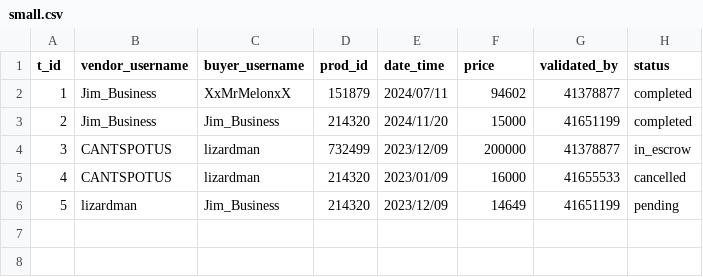
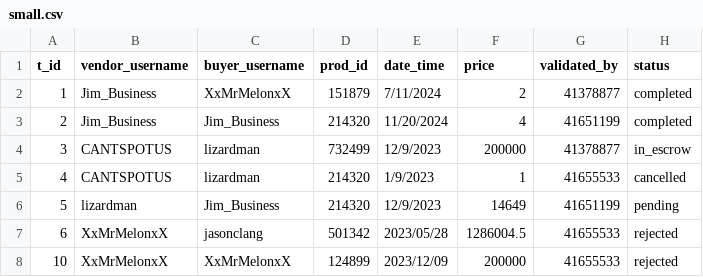
Before and after one commit to HildoBijl/sqltutor, a CSV file: src/mockData/tables/transactions/small.csv, drawn as a sheet.

```diff
--- a/src/mockData/tables/transactions/small.csv
+++ b/src/mockData/tables/transactions/small.csv
@@ -1,6 +1,8 @@
 t_id,vendor_username,buyer_username,prod_id,date_time, price  ,validated_by,status
-1,Jim_Business,XxMrMelonxX,151879,2024/07/11,94602,41378877,completed
-2,Jim_Business,Jim_Business,214320,2024/11/20,15000,41651199,completed
-3,CANTSPOTUS,lizardman,732499,2023/12/09,200000,41378877,in_escrow
-4,CANTSPOTUS,lizardman,214320,2023/01/09,16000,41655533,cancelled
-5,lizardman,Jim_Business,214320,2023/12/09,14649,41651199,pending
+1,Jim_Business,XxMrMelonxX,151879,7/11/2024,2,41378877,completed
+2,Jim_Business,Jim_Business,214320,11/20/2024,4,41651199,completed
+3,CANTSPOTUS,lizardman,732499,12/9/2023,200000,41378877,in_escrow
+4,CANTSPOTUS,lizardman,214320,1/9/2023,1,41655533,cancelled
+5,lizardman,Jim_Business,214320,12/9/2023,14649,41651199,pending
+6,XxMrMelonxX,jasonclang,501342,2023/05/28,1286004.5,41655533,rejected
+10,XxMrMelonxX,XxMrMelonxX,124899,2023/12/09,200000,41655533,rejected
```
Also changed, not shown: src/mockData/tables/emp_data/small.csv, src/mockData/tables/expenses/small.csv, 1 other file.
